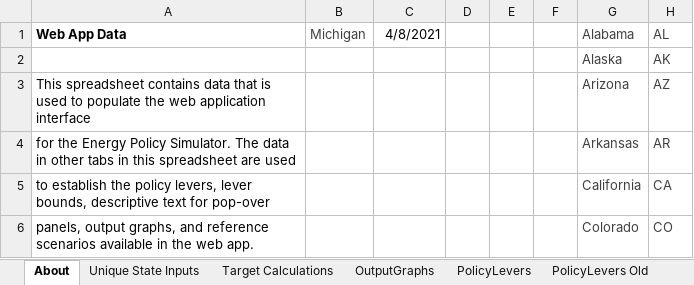
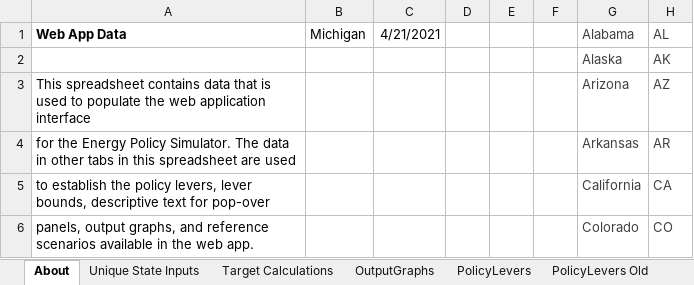
Before and after one commit to EnergyInnovation/eps-michigan, an Excel workbook: WebAppData.xlsx, sheet About, drawn as a sheet; only a part is shown; values as stored, in another font and other column widths than the file's, no borders; conditional formats not drawn; the diff names each change by its address in the sheet, - before the commit and + after, or states it on an @@ line.

```diff
--- a/WebAppData.xlsx (sheet About)
+++ b/WebAppData.xlsx (sheet About)
-B1 text colour: #403F41
+B1 text colour: black
-C1: 4/8/2021
+C1: 4/21/2021
```
Also changed, not shown: sheet Target Calculations, sheet OutputGraphs, sheet Unique State Inputs.
